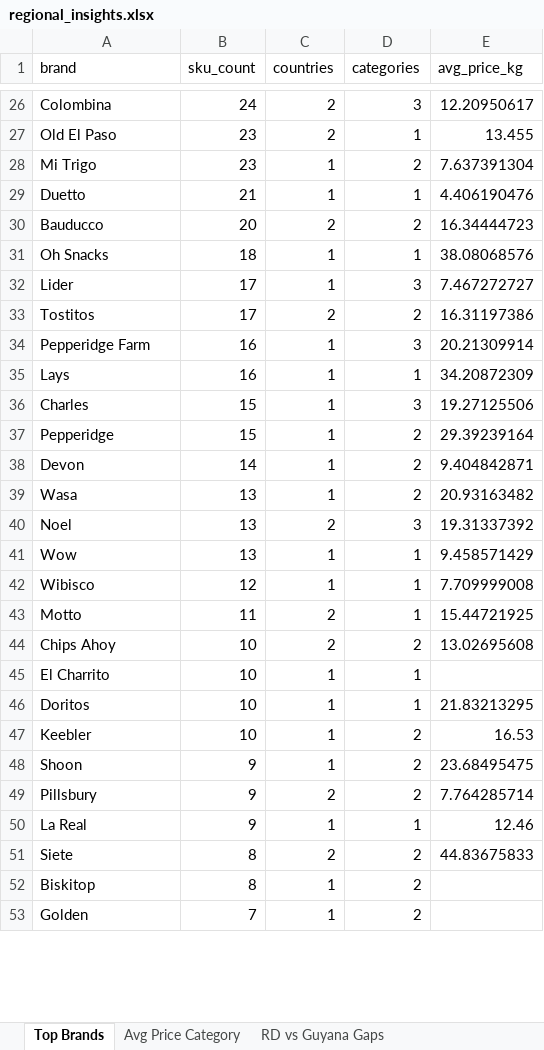
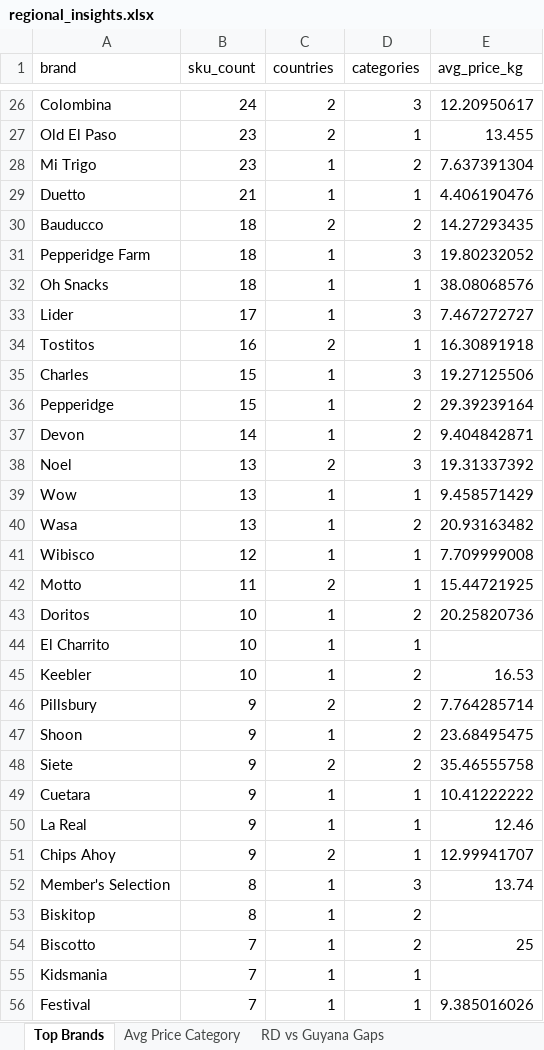
Before and after one commit to Colmau1971/caribbean_retail_ai, an Excel workbook: streamlit_data/regional_insights.xlsx, sheet Top Brands, drawn as a sheet; only a part is shown, gaps mark what is left out; the shorter side is filled out with more unchanged rows; values as stored, in another font and other column widths than the file's, no borders; removed rows and columns are numbered as before the commit, all else as after; the diff covers the shown part only; the diff names each change by its address in the sheet, - before the commit and + after, or states it on an @@ line.

```diff
--- a/streamlit_data/regional_insights.xlsx (sheet Top Brands)
+++ b/streamlit_data/regional_insights.xlsx (sheet Top Brands)
-B30 (sku_count): 20
+B30 (sku_count): 18
-E30 (avg_price_kg): 16.34444723
+E30 (avg_price_kg): 14.27293435
+row 31: Pepperidge Farm | 18 | 1 | 3 | 19.80232052
-B34 (sku_count): 17
+B34 (sku_count): 16
-D34 (categories): 2
+D34 (categories): 1
-E34 (avg_price_kg): 16.31197386
+E34 (avg_price_kg): 16.30891918
-row 34: Pepperidge Farm | 16 | 1 | 3 | 20.21309914
-row 35: Lays | 16 | 1 | 1 | 34.20872309
@@ row 39 moved to row 40: Wasa @@
-row 44: Chips Ahoy | 10 | 2 | 2 | 13.02695608
+row 43: Doritos | 10 | 1 | 2 | 20.25820736
-row 46: Doritos | 10 | 1 | 1 | 21.83213295
+row 46: Pillsbury | 9 | 2 | 2 | 7.764285714
-A48 (brand): Pillsbury
+A48 (brand): Siete
-E48 (avg_price_kg): 7.764285714
+E48 (avg_price_kg): 35.46555758
+row 49: Cuetara | 9 | 1 | 1 | 10.41222222
-row 51: Siete | 8 | 2 | 2 | 44.83675833
+row 51: Chips Ahoy | 9 | 2 | 1 | 12.99941707
+row 52: Member's Selection | 8 | 1 | 3 | 13.74
@@ row 56 moved to row 54: Biscotto @@
@@ row 59 moved to row 55: Kidsmania @@
@@ row 58 moved to row 56: Festival @@
```
Also changed, not shown: 14 added rows, 6 removed rows, 55 moved rows and 15 edited cells elsewhere in this sheet, sheet Premium Opportunities, sheet Same SKU Cross Country, sheet Avg Price Category, sheet Benchmark Bimbo, sheet RD vs Guyana Gaps, streamlit_data/caribbean_master_latest.xlsx, streamlit_data/price_alerts.xlsx, 1 other file.
